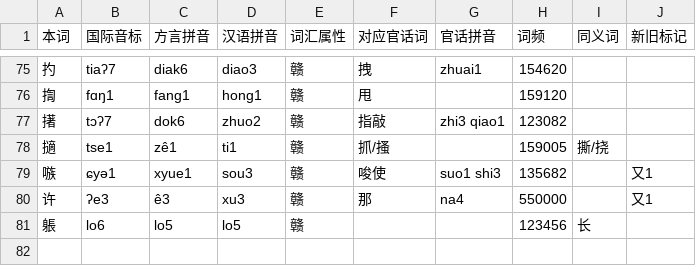
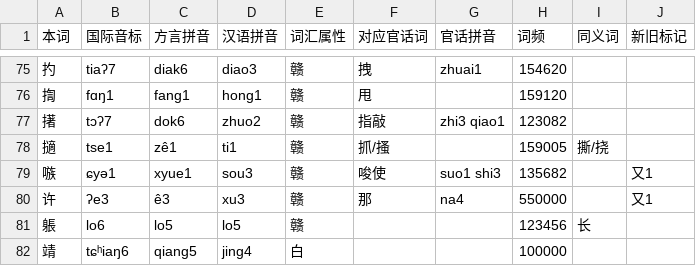
Before and after one commit to Doohaey/GonnyuGeneralIME, a TSV file: resources/regions/lancong/dictionaries/gan_chars.tsv, drawn as a sheet; only a part is shown, gaps mark what is left out; the diff names each change by its address in the sheet, - before the commit and + after, or states it on an @@ line.

```diff
--- a/resources/regions/lancong/dictionaries/gan_chars.tsv
+++ b/resources/regions/lancong/dictionaries/gan_chars.tsv
+row 82: 靖 | tɕʰiaŋ6 | qiang5 | jing4 | 白 |  |  | 100000
```
Also changed, not shown: resources/regions/lancong/dictionaries/gan_words.tsv.
